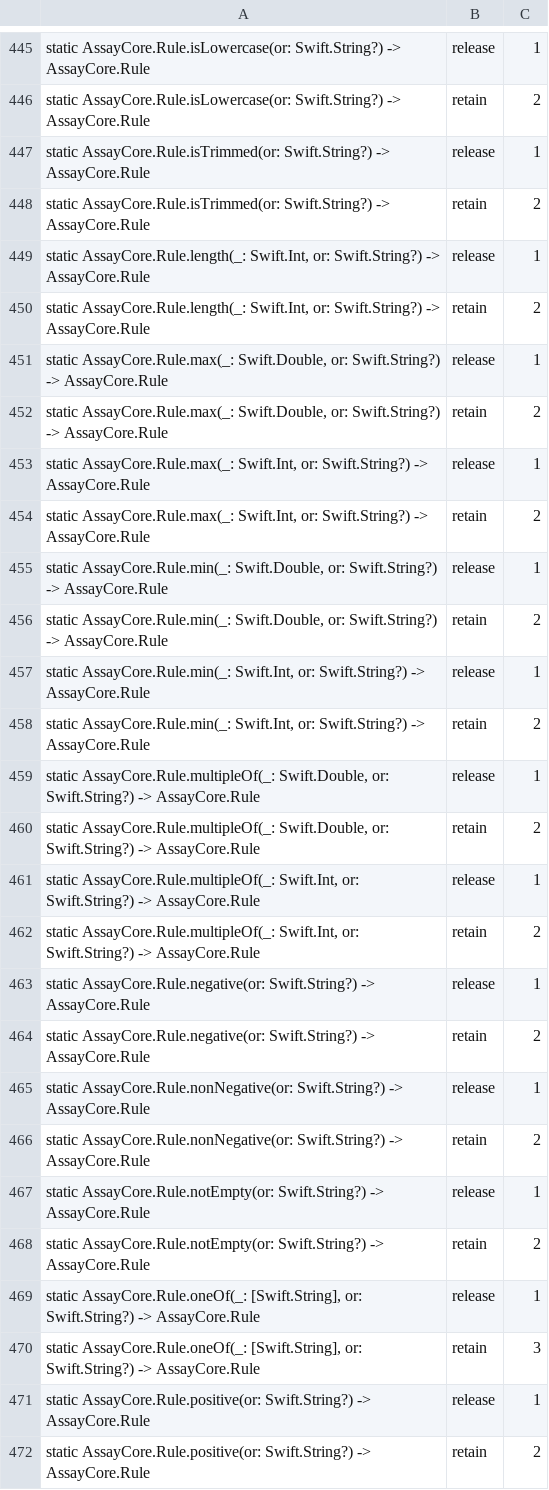
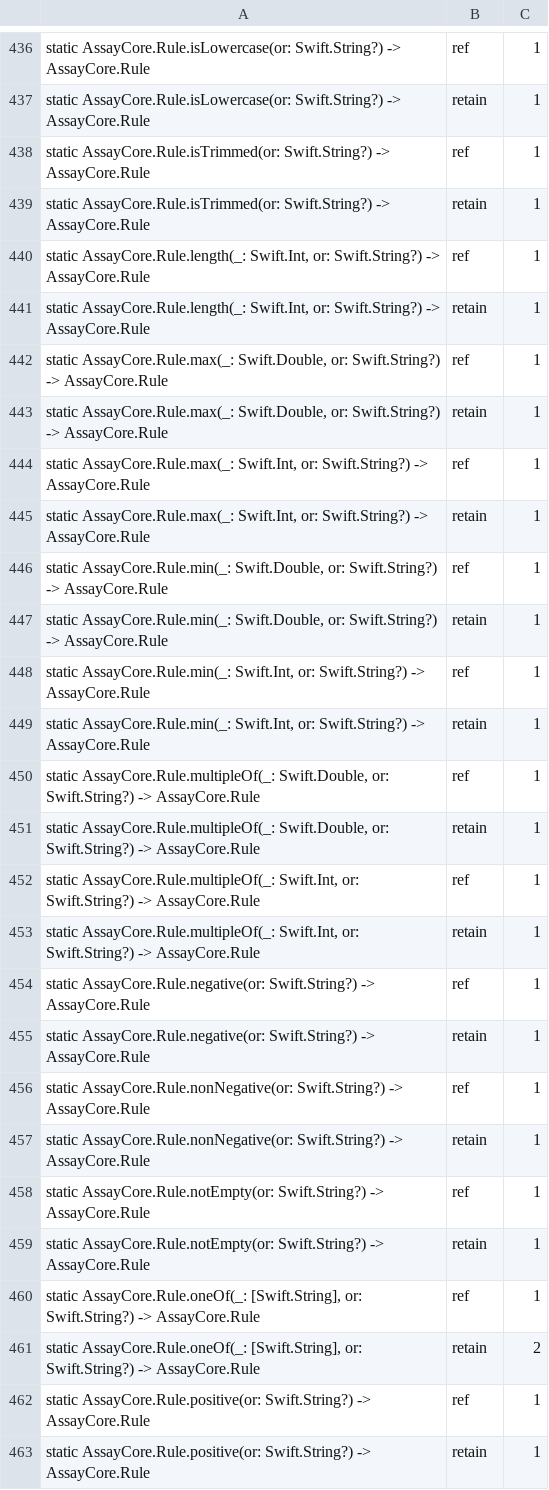
Before and after one commit to nerdmenot-swift/assay, a TSV file: Experiments/05-arc-audit/golden-linux/AssayCore.tsv, drawn as a sheet; only a part is shown, gaps mark what is left out; addresses are those after the commit; the diff covers the shown part only; the diff names each change by its address in the sheet, - before the commit and + after, or states it on an @@ line.

```diff
--- a/Experiments/05-arc-audit/golden-linux/AssayCore.tsv
+++ b/Experiments/05-arc-audit/golden-linux/AssayCore.tsv
-B436: release
+B436: ref
-C437: 2
+C437: 1
-B438: release
+B438: ref
-C439: 2
+C439: 1
-B440: release
+B440: ref
-C441: 2
+C441: 1
-B442: release
+B442: ref
-C443: 2
+C443: 1
-B444: release
+B444: ref
-C445: 2
+C445: 1
-B446: release
+B446: ref
-C447: 2
+C447: 1
-B448: release
+B448: ref
-C449: 2
+C449: 1
-B450: release
+B450: ref
-C451: 2
+C451: 1
-B452: release
+B452: ref
-C453: 2
+C453: 1
-B454: release
+B454: ref
-C455: 2
+C455: 1
-B456: release
+B456: ref
-C457: 2
+C457: 1
-B458: release
+B458: ref
-C459: 2
+C459: 1
-B460: release
+B460: ref
-C461: 3
+C461: 2
-B462: release
+B462: ref
-C463: 2
+C463: 1
```
Also changed, not shown: 6 added rows, 16 removed rows and 61 edited cells elsewhere in this file, Experiments/05-arc-audit/golden-linux/AssayMatrix.tsv.
